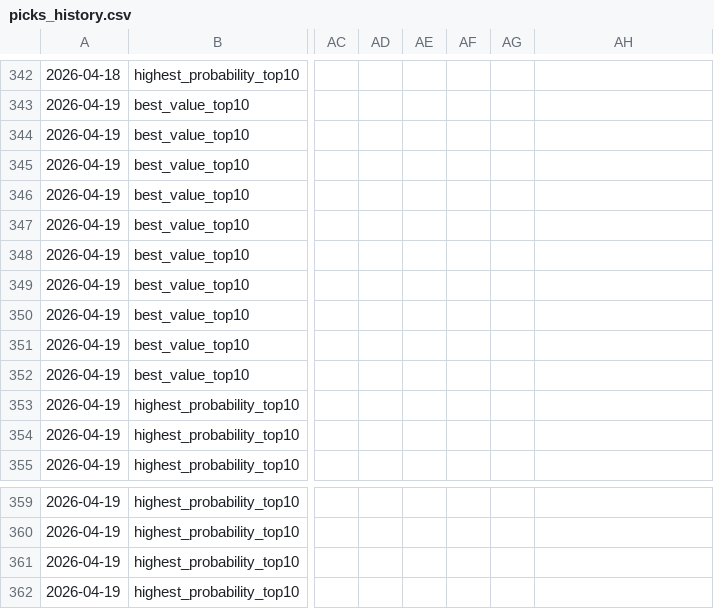
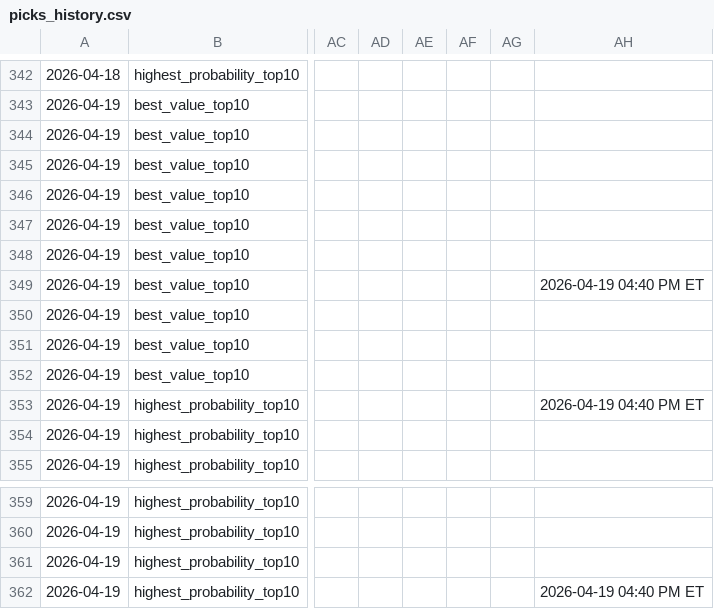
Before and after one commit to justinloo12/homerun-model, a CSV file: picks_history.csv, drawn as a sheet; only a part is shown, gaps mark what is left out; the diff names each change by its address in the sheet, - before the commit and + after, or states it on an @@ line.

```diff
--- a/picks_history.csv
+++ b/picks_history.csv
-AH349: (empty)
+AH349: 2026-04-19 04:40 PM ET
-AH353: (empty)
+AH353: 2026-04-19 04:40 PM ET
-AH362: (empty)
+AH362: 2026-04-19 04:40 PM ET
```
